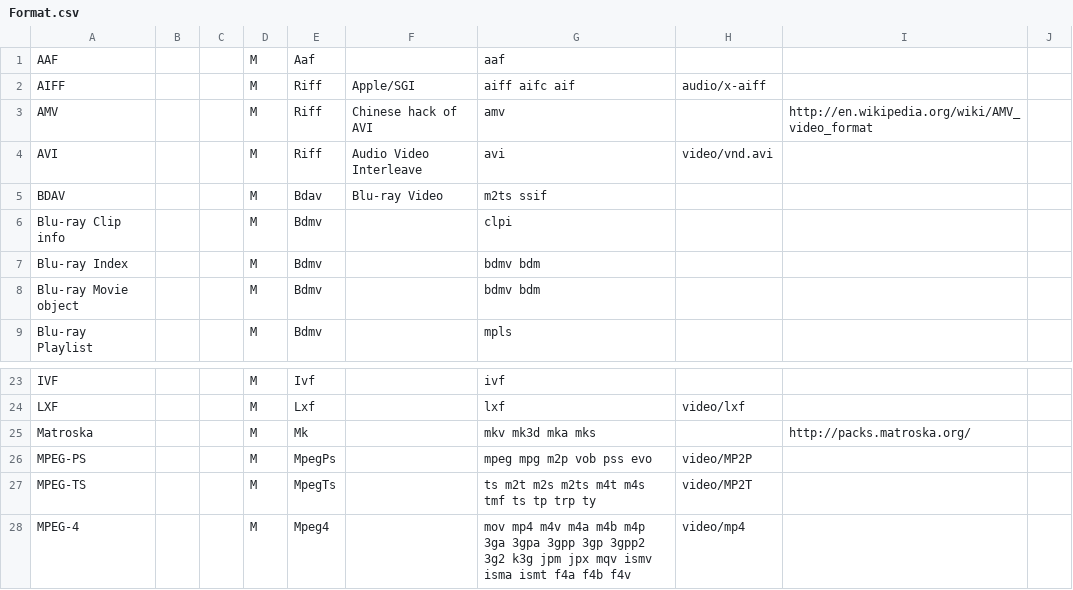
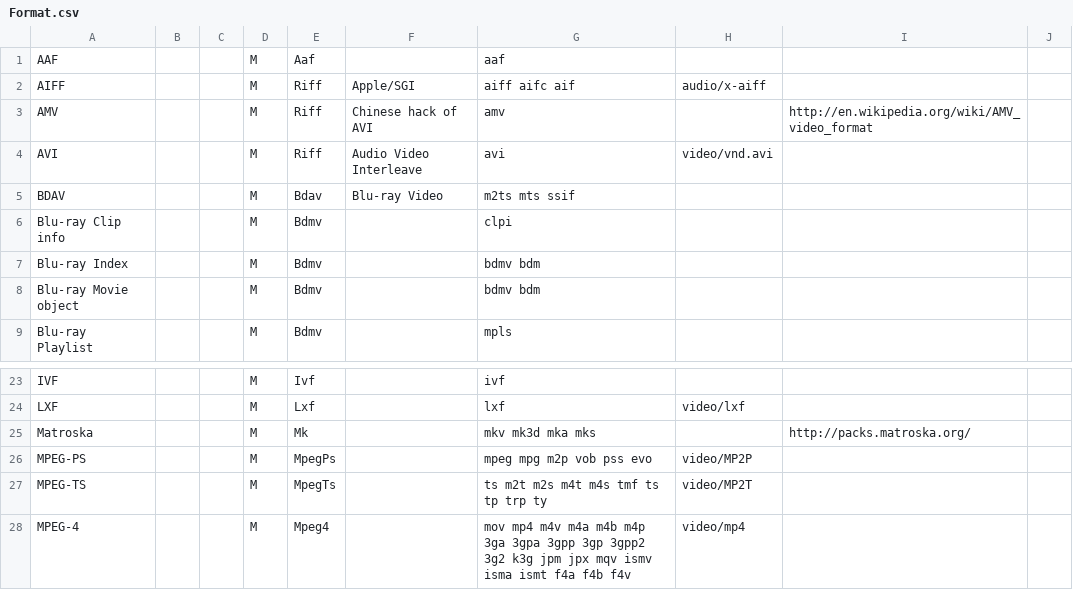
Before and after one commit to MediaArea/MediaInfoLib, a CSV file: Source/Resource/Text/DataBase/Format.csv, drawn as a sheet; only a part is shown, gaps mark what is left out.

```diff
--- a/Source/Resource/Text/DataBase/Format.csv
+++ b/Source/Resource/Text/DataBase/Format.csv
@@ -4,3 +4,3 @@ AMV;;;M;Riff;Chinese hack of AVI;amv;;http://en.wikipedia.org/wiki/AMV_video_for
 AVI;;;M;Riff;Audio Video Interleave;avi;video/vnd.avi;;
-BDAV;;;M;Bdav;Blu-ray Video;m2ts ssif;;;
+BDAV;;;M;Bdav;Blu-ray Video;m2ts mts ssif;;;
 Blu-ray Clip info;;;M;Bdmv;;clpi;;;
@@ -26,3 +26,3 @@ Matroska;;;M;Mk;;mkv mk3d mka mks;;http://packs.matroska.org/;
 MPEG-PS;;;M;MpegPs;;mpeg mpg m2p vob pss evo;video/MP2P;;
-MPEG-TS;;;M;MpegTs;;ts m2t m2s m2ts m4t m4s tmf ts tp trp ty;video/MP2T;;
+MPEG-TS;;;M;MpegTs;;ts m2t m2s m4t m4s tmf ts tp trp ty;video/MP2T;;
 MPEG-4;;;M;Mpeg4;;mov mp4 m4v m4a m4b m4p 3ga 3gpa 3gpp 3gp 3gpp2 3g2 k3g jpm jpx mqv ismv isma ismt f4a f4b f4v;video/mp4;;
```
Also changed, not shown: 2 other files.
